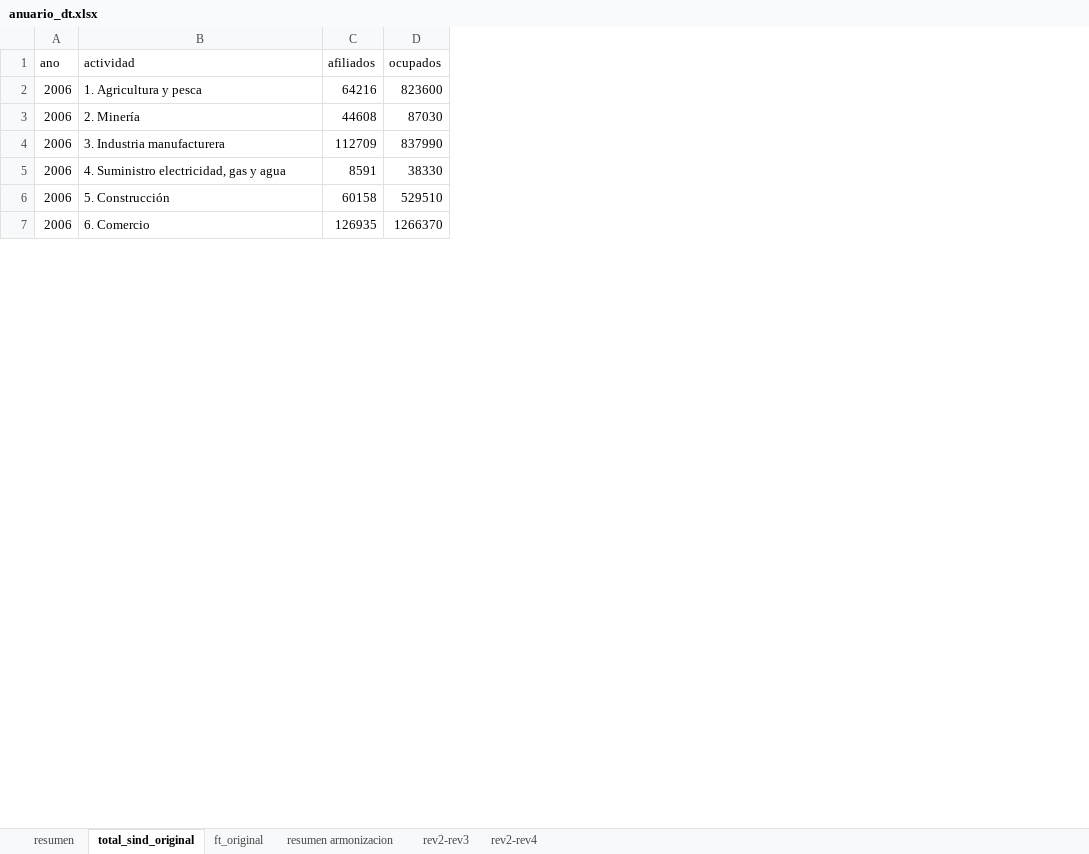
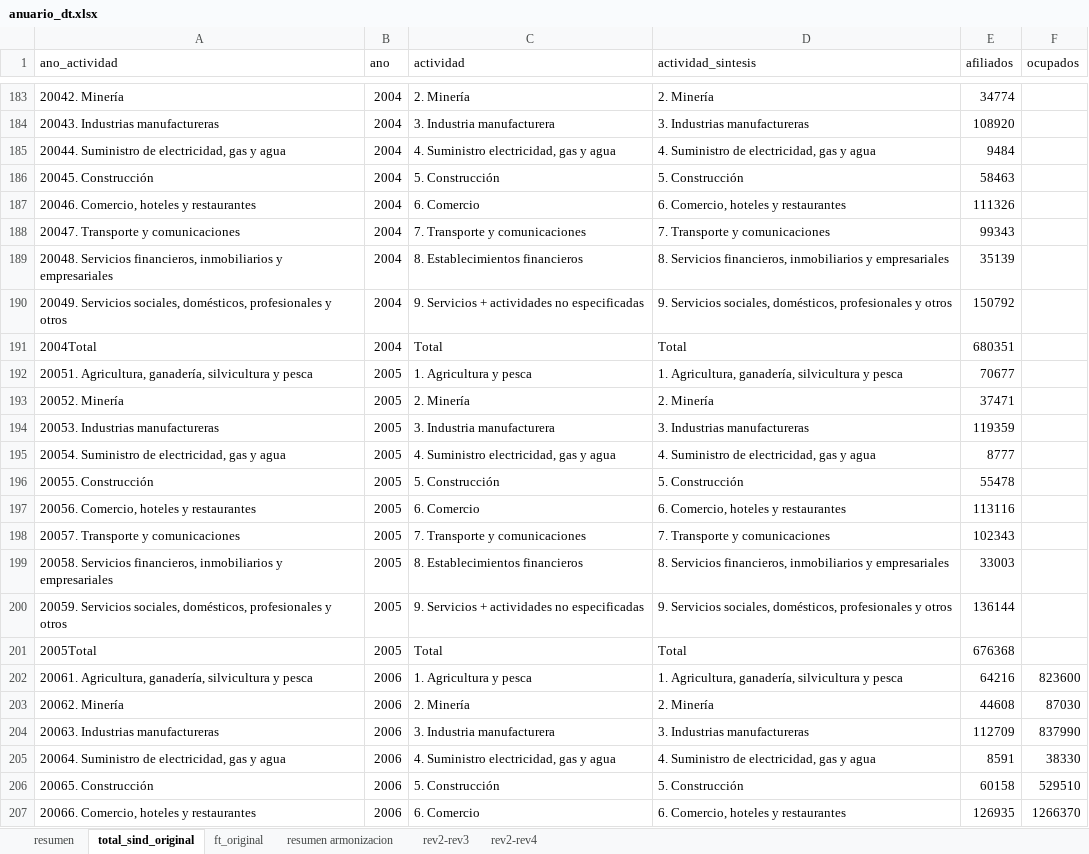
Before and after one commit to nicolasggodoym/proyecto_sindicalizacion, an Excel workbook: input/data/anuario_dt.xlsx, sheet total_sind_original, drawn as a sheet; only a part is shown, gaps mark what is left out; values as stored, in another font and other column widths than the file's, no borders; the diff covers the shown part only; the diff names each change by its address in the sheet, - before the commit and + after, or states it on an @@ line.

```diff
--- a/input/data/anuario_dt.xlsx (sheet total_sind_original)
+++ b/input/data/anuario_dt.xlsx (sheet total_sind_original)
+column A (ano_actividad), rows 202-207: 20061. Agricultura, ganadería, silvicultura y pesca | 20062. Minería | 20063. Industrias manufactureras | 20064. Suministro de electricidad, gas y agua | 20065. Construcción | 20066. Comercio, hoteles y restaurantes
+column D (actividad_sintesis), rows 202-207: 1. Agricultura, ganadería, silvicultura y pesca | 2. Minería | 3. Industrias manufactureras | 4. Suministro de electricidad, gas y agua | 5. Construcción | 6. Comercio, hoteles y restaurantes
+row 183: 20042. Minería | 2004 | 2. Minería | 2. Minería | 34774
+row 184: 20043. Industrias manufactureras | 2004 | 3. Industria manufacturera | 3. Industrias manufactureras | 108920
+row 185: 20044. Suministro de electricidad, gas y agua | 2004 | 4. Suministro electricidad, gas y agua | 4. Suministro de electricidad, gas y agua | 9484
+row 186: 20045. Construcción | 2004 | 5. Construcción | 5. Construcción | 58463
+row 187: 20046. Comercio, hoteles y restaurantes | 2004 | 6. Comercio | 6. Comercio, hoteles y restaurantes | 111326
+row 188: 20047. Transporte y comunicaciones | 2004 | 7. Transporte y comunicaciones | 7. Transporte y comunicaciones | 99343
+row 189: 20048. Servicios financieros, inmobiliarios y empresariales | 2004 | 8. Establecimientos financieros | 8. Servicios financieros, inmobiliarios y empresariales | 35139
+row 190: 20049. Servicios sociales, domésticos, profesionales y otros | 2004 | 9. Servicios + actividades no especificadas | 9. Servicios sociales, domésticos, profesionales y otros | 150792
+row 191: 2004Total | 2004 | Total | Total | 680351
+row 192: 20051. Agricultura, ganadería, silvicultura y pesca | 2005 | 1. Agricultura y pesca | 1. Agricultura, ganadería, silvicultura y pesca | 70677
+row 193: 20052. Minería | 2005 | 2. Minería | 2. Minería | 37471
+row 194: 20053. Industrias manufactureras | 2005 | 3. Industria manufacturera | 3. Industrias manufactureras | 119359
+row 195: 20054. Suministro de electricidad, gas y agua | 2005 | 4. Suministro electricidad, gas y agua | 4. Suministro de electricidad, gas y agua | 8777
+row 196: 20055. Construcción | 2005 | 5. Construcción | 5. Construcción | 55478
+row 197: 20056. Comercio, hoteles y restaurantes | 2005 | 6. Comercio | 6. Comercio, hoteles y restaurantes | 113116
+row 198: 20057. Transporte y comunicaciones | 2005 | 7. Transporte y comunicaciones | 7. Transporte y comunicaciones | 102343
+row 199: 20058. Servicios financieros, inmobiliarios y empresariales | 2005 | 8. Establecimientos financieros | 8. Servicios financieros, inmobiliarios y empresariales | 33003
+row 200: 20059. Servicios sociales, domésticos, profesionales y otros | 2005 | 9. Servicios + actividades no especificadas | 9. Servicios sociales, domésticos, profesionales y otros | 136144
+row 201: 2005Total | 2005 | Total | Total | 676368
```
Also changed, not shown: 348 added rows elsewhere in this sheet, sheet resumen, sheet ft_original, sheet resumen armonizacion, formulas that keep their value, 13 other files.
